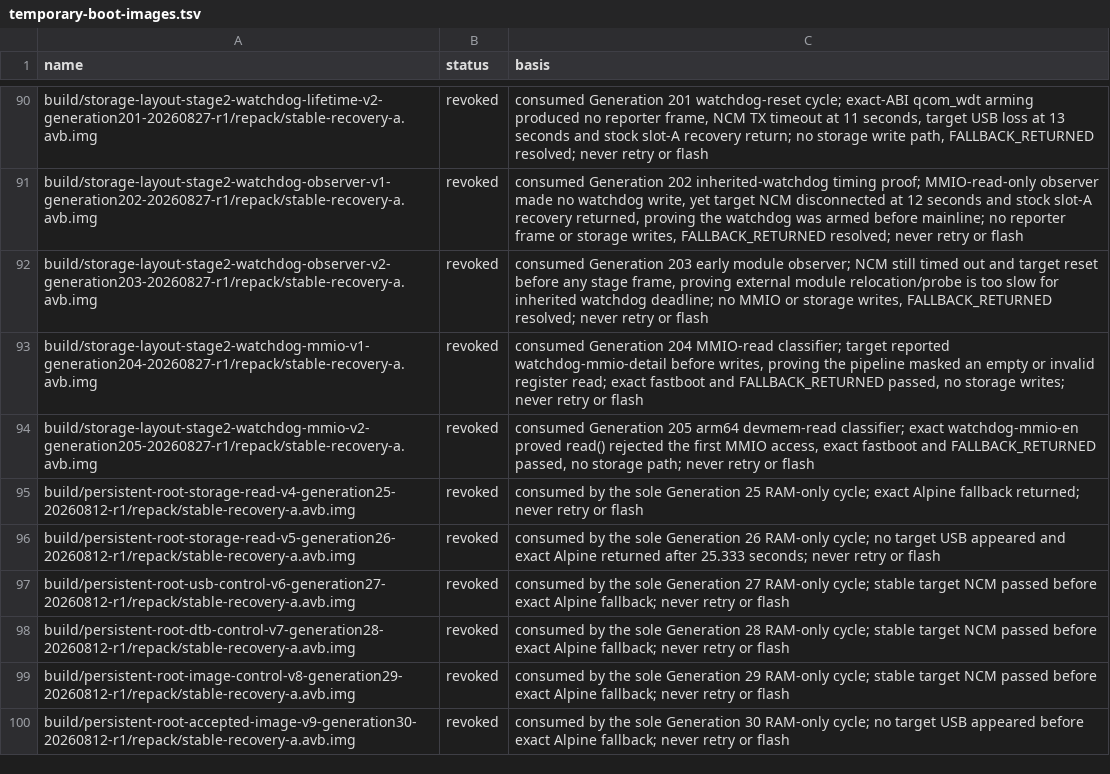
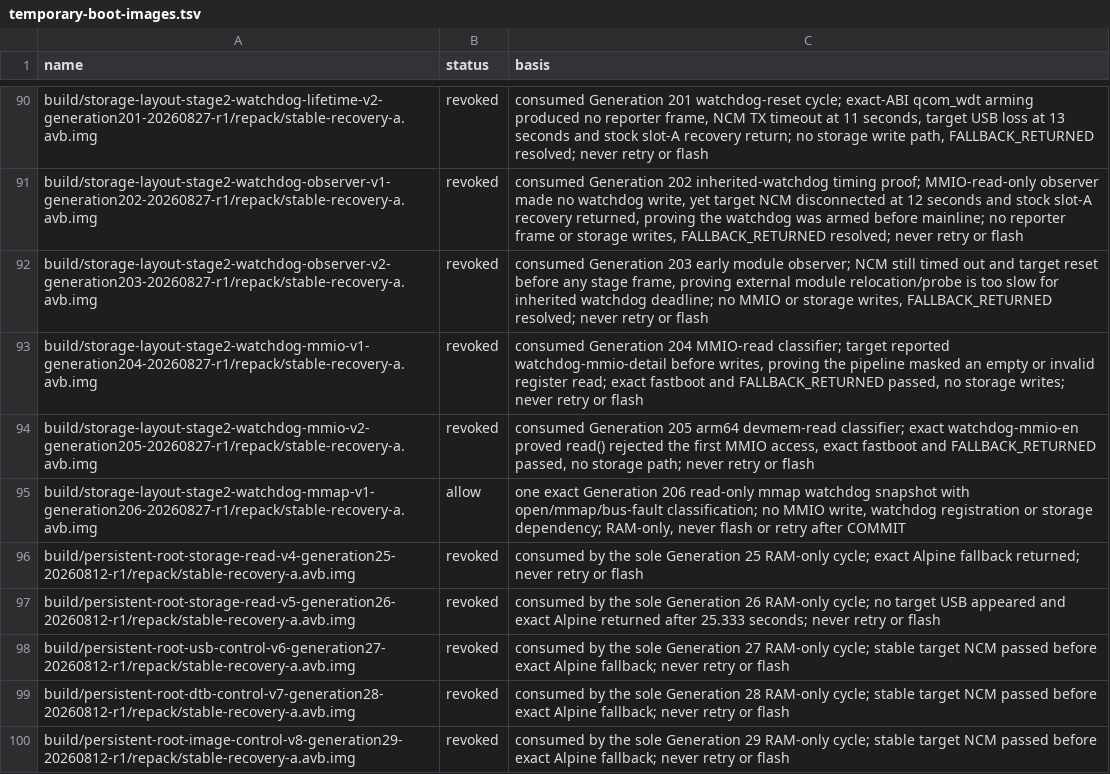
Before and after one commit to klimovich008/rog5-linux, a TSV file: manifests/temporary-boot-images.tsv, drawn as a sheet; only a part is shown, gaps mark what is left out; the shorter side is filled out with more unchanged rows.

```diff
--- a/manifests/temporary-boot-images.tsv
+++ b/manifests/temporary-boot-images.tsv
@@ -94,2 +94,3 @@ build/storage-layout-stage2-watchdog-mmio-v1-generation204-20260827-r1/repack/st
 build/storage-layout-stage2-watchdog-mmio-v2-generation205-20260827-r1/repack/stable-recovery-a.avb.img	revoked	consumed Generation 205 arm64 devmem-read classifier; exact watchdog-mmio-en proved read() rejected the first MMIO access, exact fastboot and FALLBACK_RETURNED passed, no storage path; never retry or flash
+build/storage-layout-stage2-watchdog-mmap-v1-generation206-20260827-r1/repack/stable-recovery-a.avb.img	allow	one exact Generation 206 read-only mmap watchdog snapshot with open/mmap/bus-fault classification; no MMIO write, watchdog registration or storage dependency; RAM-only, never flash or retry after COMMIT
 build/persistent-root-storage-read-v4-generation25-20260812-r1/repack/stable-recovery-a.avb.img	revoked	consumed by the sole Generation 25 RAM-only cycle; exact Alpine fallback returned; never retry or flash
```
Also changed, not shown: manifests/artifacts.tsv, 14 other files.
